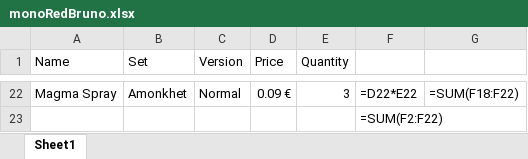
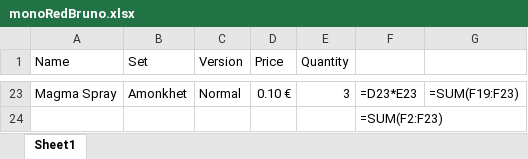
Before and after one commit to Vimor123/mtg-card-price-updater, an Excel workbook: monoRedBruno.xlsx, sheet Sheet1, drawn as a sheet; only a part is shown, gaps mark what is left out; values as stored, in another font and other column widths than the file's, no borders; formulas without a stored value are shown as written; addresses are those after the commit; the diff covers the shown part only; the diff names each change by its address in the sheet, - before the commit and + after, or states it on an @@ line.

```diff
--- a/monoRedBruno.xlsx (sheet Sheet1)
+++ b/monoRedBruno.xlsx (sheet Sheet1)
-D23 (Price): 0.09 €
+D23 (Price): 0.10 €
-F23: =D22*E22
+F23: =D23*E23
-G23: =SUM(F18:F22)
+G23: =SUM(F19:F23)
-F24: =SUM(F2:F22)
+F24: =SUM(F2:F23)
```
Also changed, not shown: 3 added rows, 2 removed rows and 26 edited cells elsewhere in this sheet.
